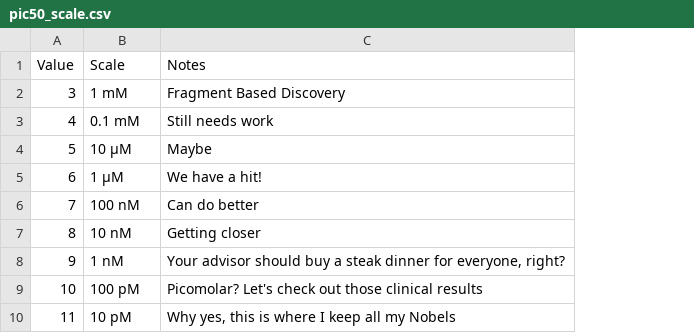
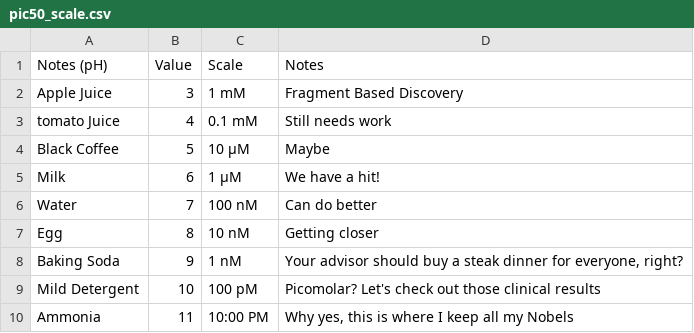
Before and after one commit to tlint101/practice-in-code, a CSV file: posts/datasets/pic50/pic50_scale.csv, drawn as a sheet; addresses are those after the commit; the diff names each change by its address in the sheet, - before the commit and + after, or states it on an @@ line.

```diff
--- a/posts/datasets/pic50/pic50_scale.csv
+++ b/posts/datasets/pic50/pic50_scale.csv
+column A (Notes (pH)), rows 2-10: Apple Juice | tomato Juice | Black Coffee | Milk | Water | Egg | Baking Soda | Mild Detergent | Ammonia
-C10 (Scale): 10 pM
+C10 (Scale): 10:00 PM
```
Also changed, not shown: notebooks/datasets/pic50/pic50_scale.csv.
